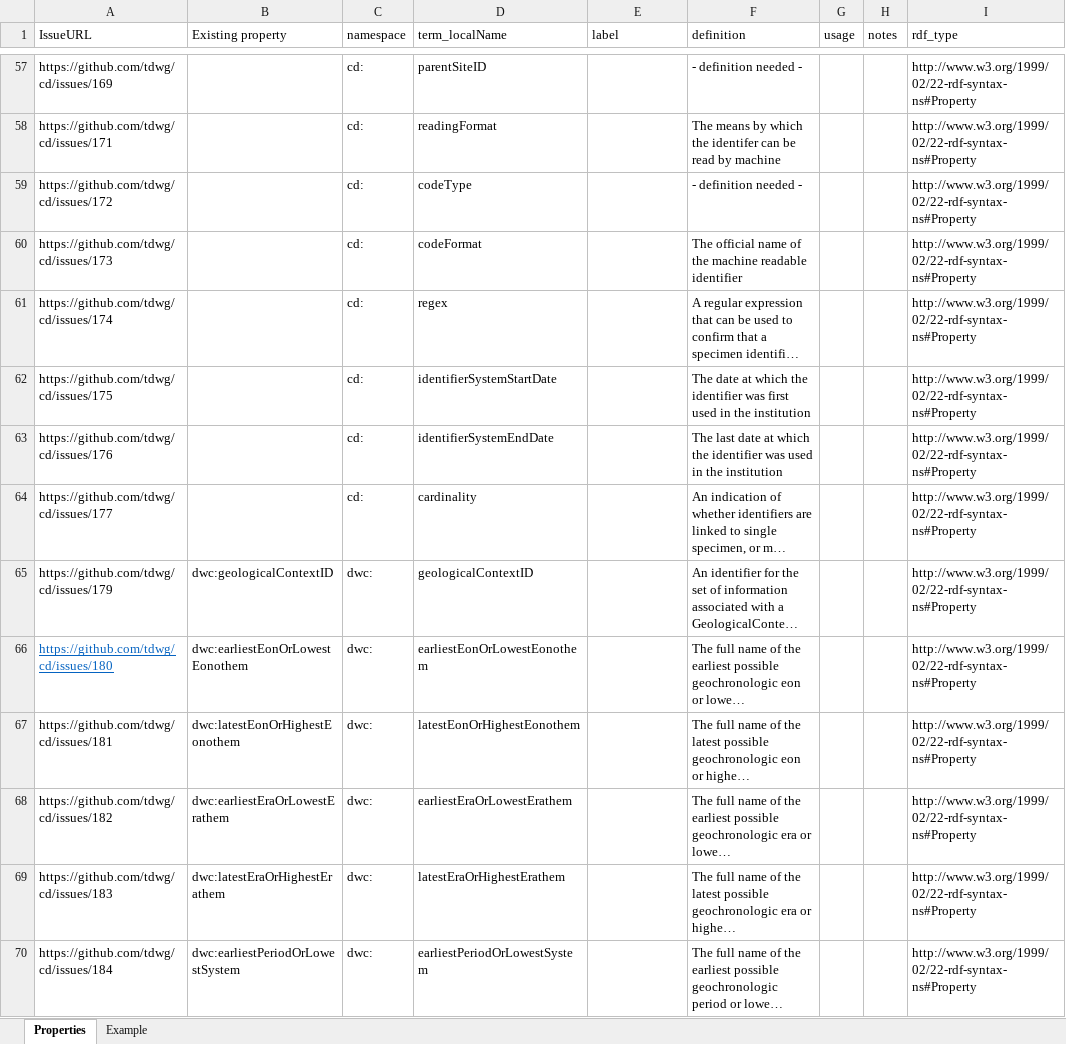
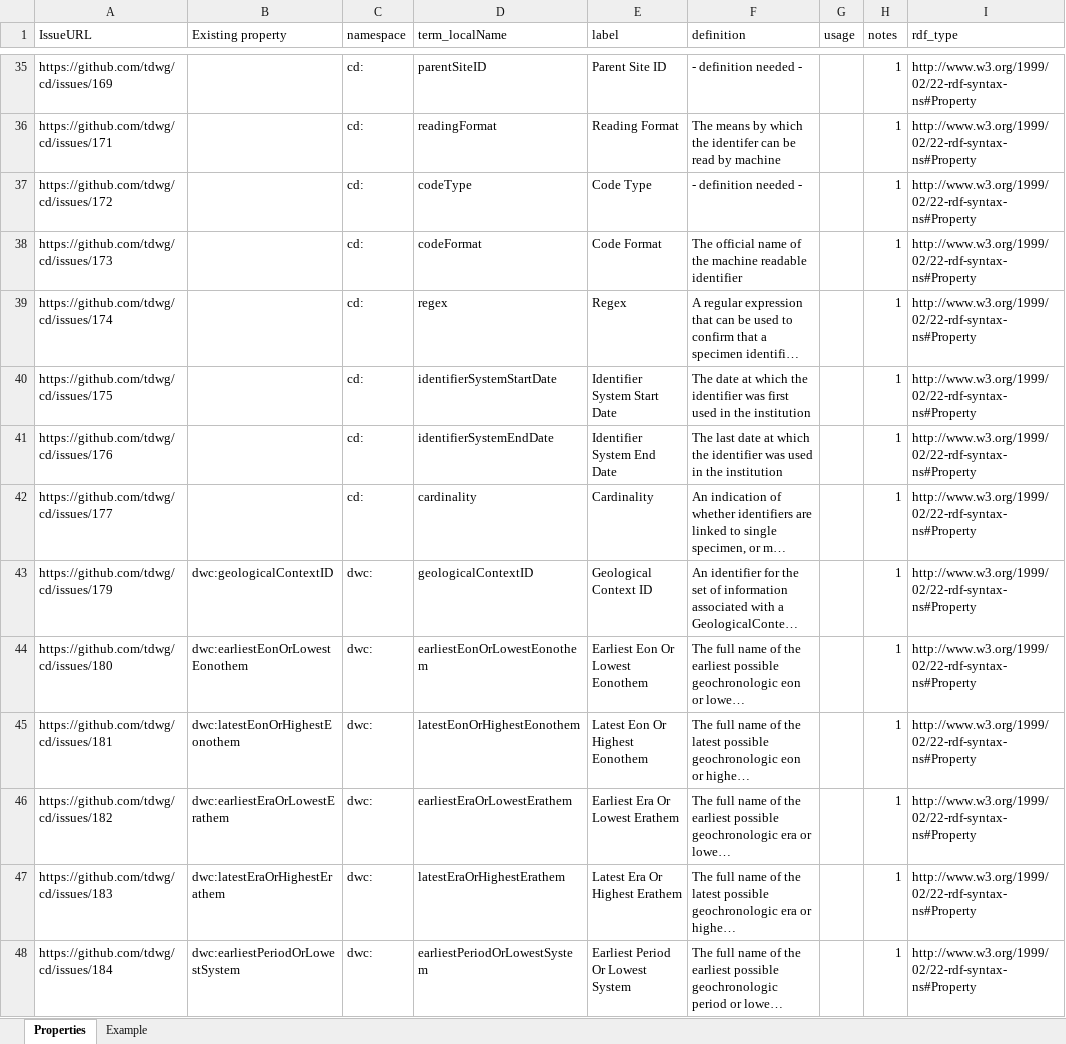
Before and after one commit to tdwg/cd, an Excel workbook: tools/TDWG definition conversion.xlsx, sheet Properties, drawn as a sheet; only a part is shown, gaps mark what is left out; long unchanged cells end in …; values as stored, in another font and other column widths than the file's, no borders; table styles not drawn; addresses are those after the commit; the diff covers the shown part only; the diff names each change by its address in the sheet, - before the commit and + after, or states it on an @@ line.

```diff
--- a/tools/TDWG definition conversion.xlsx (sheet Properties)
+++ b/tools/TDWG definition conversion.xlsx (sheet Properties)
-E35 (label): (empty)
+E35 (label): Parent Site ID
-H35:H48 (notes): (empty)
+H35:H48 (notes): 1
-E36 (label): (empty)
+E36 (label): Reading Format
-E37 (label): (empty)
+E37 (label): Code Type
-E38 (label): (empty)
+E38 (label): Code Format
-E39 (label): (empty)
+E39 (label): Regex
-E40 (label): (empty)
+E40 (label): Identifier System Start Date
-E41 (label): (empty)
+E41 (label): Identifier System End Date
-E42 (label): (empty)
+E42 (label): Cardinality
-E43 (label): (empty)
+E43 (label): Geological Context ID
@@ A44 underline: on → off, text colour: #0563C1 → black @@
-E44 (label): (empty)
+E44 (label): Earliest Eon Or Lowest Eonothem
-E45 (label): (empty)
+E45 (label): Latest Eon Or Highest Eonothem
-E46 (label): (empty)
+E46 (label): Earliest Era Or Lowest Erathem
-E47 (label): (empty)
+E47 (label): Latest Era Or Highest Erathem
-E48 (label): (empty)
+E48 (label): Earliest Period Or Lowest System
```
Also changed, not shown: 24 added rows, 46 removed rows, 252 edited cells and cell formats elsewhere in this sheet.
